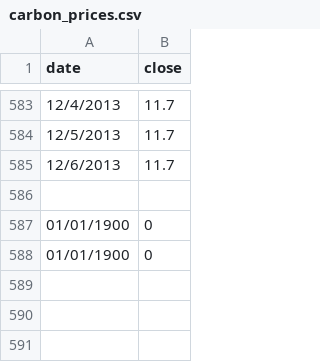
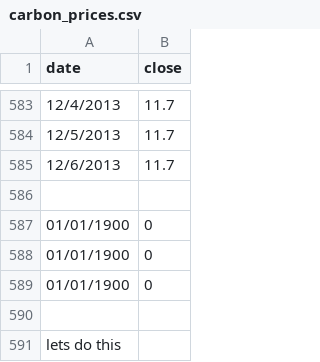
Before and after one commit to twillsie/Cal-Carbon-Dash-automation, a CSV file: carbon_prices.csv, drawn as a sheet; only a part is shown, gaps mark what is left out; the diff names each change by its address in the sheet, - before the commit and + after, or states it on an @@ line.

```diff
--- a/carbon_prices.csv
+++ b/carbon_prices.csv
+row 589: 01/01/1900 | 0
+row 590: (empty)
+row 591: lets do this
```
Also changed, not shown: 2 other files.
